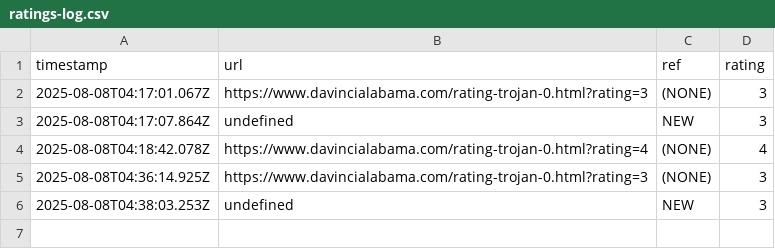
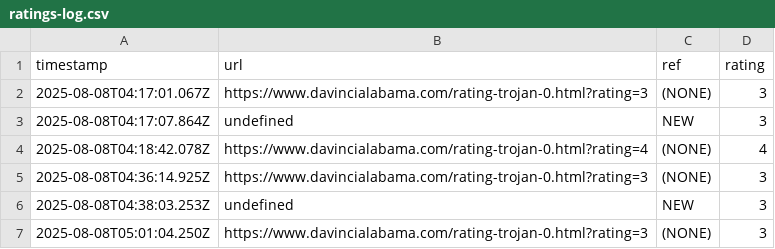
Before and after one commit to SMorris-DaVinci/referral-codes, a CSV file: ratings-log.csv, drawn as a sheet.

Commit message:
Add rating: (NONE)

```diff
--- a/ratings-log.csv
+++ b/ratings-log.csv
@@ -6 +6,2 @@ timestamp,url,ref,rating
 2025-08-08T04:38:03.253Z,undefined,NEW,3
+2025-08-08T05:01:04.250Z,https://www.davincialabama.com/rating-trojan-0.html?rating=3,(NONE),3
```
